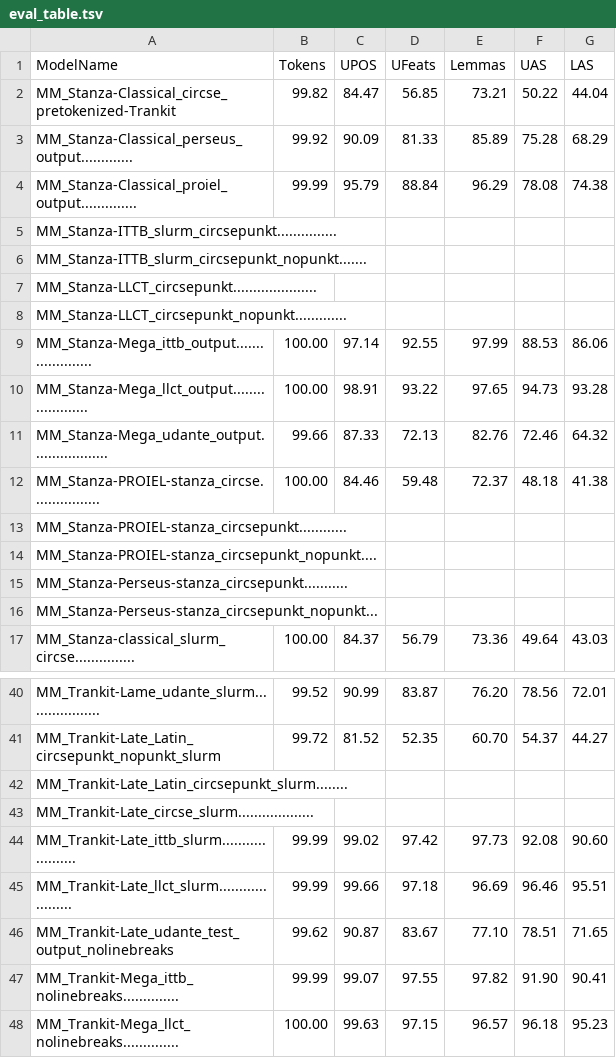
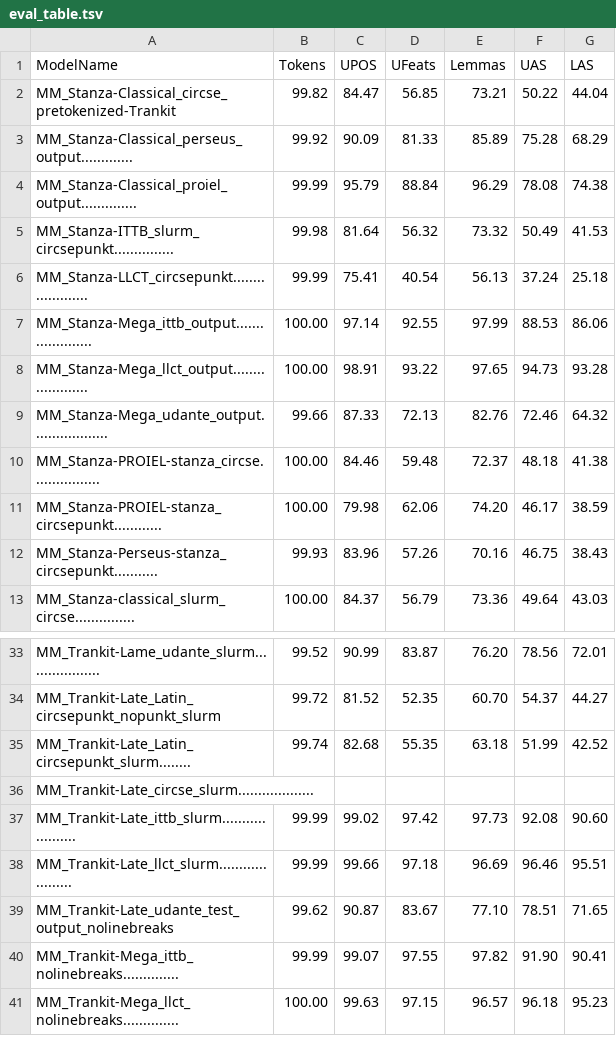
Before and after one commit to HannaKoo/Latin-Parsing, a TSV file: Results/Evaluation_metrics/eval_table.tsv, drawn as a sheet; only a part is shown, gaps mark what is left out; the diff covers the shown part only.

Commit message:
eval table with the circse gs with added punkts

```diff
--- a/Results/Evaluation_metrics/eval_table.tsv
+++ b/Results/Evaluation_metrics/eval_table.tsv
@@ -4,6 +4,4 @@ MM_Stanza-Classical_perseus_output.............	99.92	90.09	81.33	85.89	75.28	68
 MM_Stanza-Classical_proiel_output..............	99.99	95.79	88.84	96.29	78.08	74.38
-MM_Stanza-ITTB_slurm_circsepunkt...............
-MM_Stanza-ITTB_slurm_circsepunkt_nopunkt.......
-MM_Stanza-LLCT_circsepunkt.....................
-MM_Stanza-LLCT_circsepunkt_nopunkt.............
+MM_Stanza-ITTB_slurm_circsepunkt...............	99.98	81.64	56.32	73.32	50.49	41.53
+MM_Stanza-LLCT_circsepunkt.....................	99.99	75.41	40.54	56.13	37.24	25.18
 MM_Stanza-Mega_ittb_output.....................	100.00	97.14	92.55	97.99	88.53	86.06
@@ -12,6 +10,4 @@ MM_Stanza-Mega_udante_output...................	99.66	87.33	72.13	82.76	72.46	64
 MM_Stanza-PROIEL-stanza_circse.................	100.00	84.46	59.48	72.37	48.18	41.38
-MM_Stanza-PROIEL-stanza_circsepunkt............
-MM_Stanza-PROIEL-stanza_circsepunkt_nopunkt....
-MM_Stanza-Perseus-stanza_circsepunkt...........
-MM_Stanza-Perseus-stanza_circsepunkt_nopunkt...
+MM_Stanza-PROIEL-stanza_circsepunkt............	100.00	79.98	62.06	74.20	46.17	38.59
+MM_Stanza-Perseus-stanza_circsepunkt...........	99.93	83.96	57.26	70.16	46.75	38.43
 MM_Stanza-classical_slurm_circse...............	100.00	84.37	56.79	73.36	49.64	43.03
@@ -41,3 +34,3 @@ MM_Trankit-Lame_udante_slurm...................	99.52	90.99	83.87	76.20	78.56	72
 MM_Trankit-Late_Latin_circsepunkt_nopunkt_slurm	99.72	81.52	52.35	60.70	54.37	44.27
-MM_Trankit-Late_Latin_circsepunkt_slurm........
+MM_Trankit-Late_Latin_circsepunkt_slurm........	99.74	82.68	55.35	63.18	51.99	42.52
 MM_Trankit-Late_circse_slurm...................
```
Also changed, not shown: 4 removed rows and 30 edited cells elsewhere in this file.
